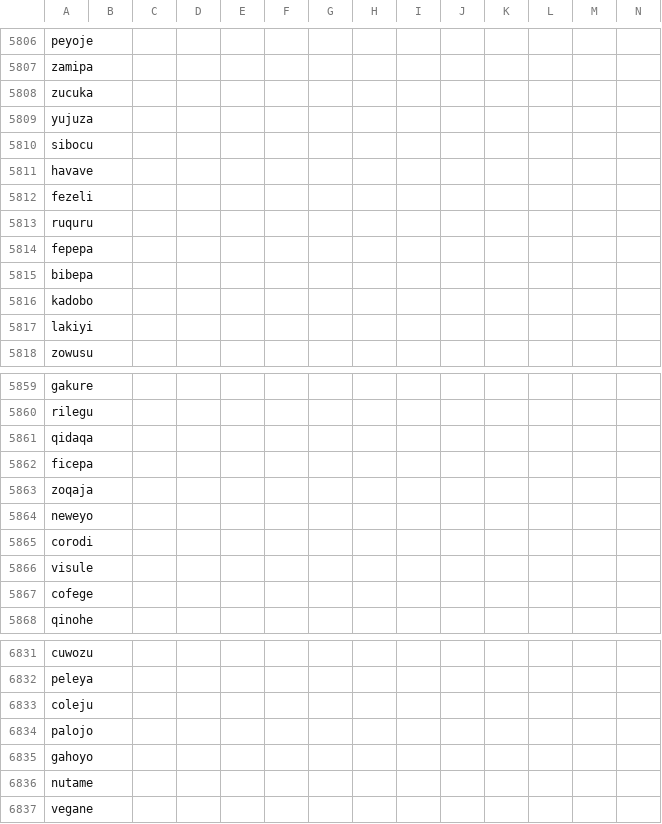
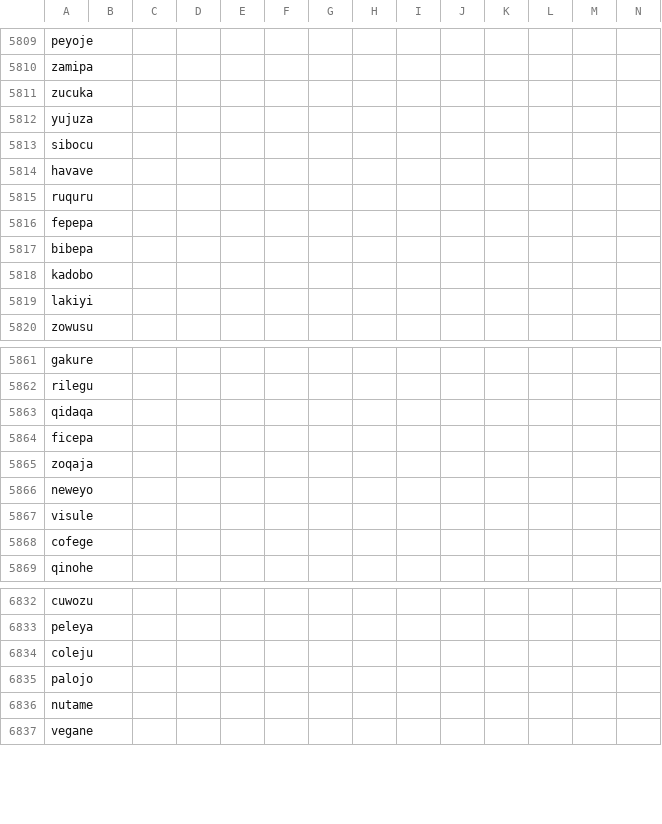
Before and after one commit to Ntsekees/Predilex, a CSV file: predilex.csv, drawn as a sheet; only a part is shown, gaps mark what is left out; removed rows and columns are numbered as before the commit, all else as after; rows hold the shown columns only; the diff covers the shown part only; the diff names each change by its address in the sheet, - before the commit and + after, or states it on an @@ line.

```diff
--- a/predilex.csv
+++ b/predilex.csv
-row 5812: fezeli
-row 5865: corodi
-row 6835: gahoyo
```
Also changed, not shown: 7 added rows, 4 removed rows and 1 edited cell elsewhere in this file, 1 other file.
